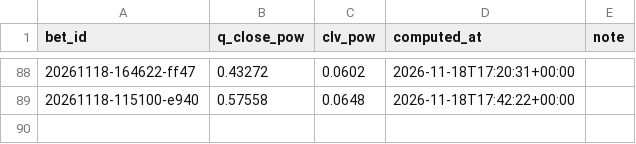
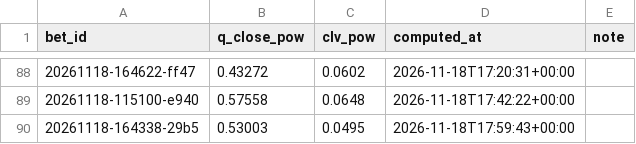
Before and after one commit to lukkeodds/livetest-log, a CSV file: data/closes_power.csv, drawn as a sheet; only a part is shown, gaps mark what is left out; the diff names each change by its address in the sheet, - before the commit and + after, or states it on an @@ line.

Commit message:
snapshot 20261118T180217Z: closes.csv, closes_power.csv

```diff
--- a/data/closes_power.csv
+++ b/data/closes_power.csv
+row 90: 20261118-164338-29b5 | 0.53003 | 0.0495 | 2026-11-18T17:59:43+00:00
```
Also changed, not shown: data/closes.csv, 2 other files.
